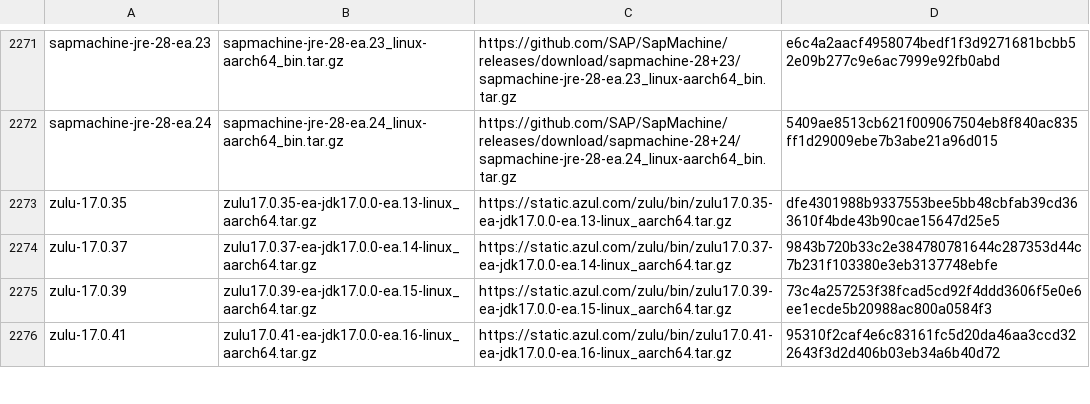
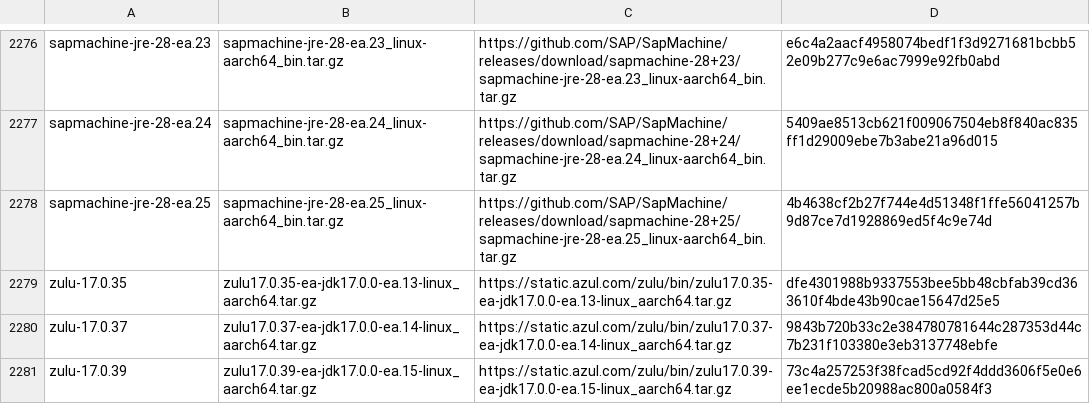
Before and after one commit to halcyon/asdf-java, a TSV file: data/jdk-linux-aarch64-ea.tsv, drawn as a sheet; only a part is shown, gaps mark what is left out; the shorter side is filled out with more unchanged rows; the diff covers the shown part only.

```diff
--- a/data/jdk-linux-aarch64-ea.tsv
+++ b/data/jdk-linux-aarch64-ea.tsv
@@ -2272,2 +2277,3 @@ sapmachine-jre-28-ea.23	sapmachine-jre-28-ea.23_linux-aarch64_bin.tar.gz	https:/
 sapmachine-jre-28-ea.24	sapmachine-jre-28-ea.24_linux-aarch64_bin.tar.gz	https://github.com/SAP/SapMachine/releases/download/sapmachine-28+24/sapmachine-jre-28-ea.24_linux-aarch64_bin.tar.gz	5409ae8513cb621f009067504eb8f840ac835ff1d29009ebe7b3abe21a96d015
+sapmachine-jre-28-ea.25	sapmachine-jre-28-ea.25_linux-aarch64_bin.tar.gz	https://github.com/SAP/SapMachine/releases/download/sapmachine-28+25/sapmachine-jre-28-ea.25_linux-aarch64_bin.tar.gz	4b4638cf2b27f744e4d51348f1ffe56041257b9d87ce7d1928869ed5f4c9e74d
 zulu-17.0.35	zulu17.0.35-ea-jdk17.0.0-ea.13-linux_aarch64.tar.gz	https://static.azul.com/zulu/bin/zulu17.0.35-ea-jdk17.0.0-ea.13-linux_aarch64.tar.gz	dfe4301988b9337553bee5bb48cbfab39cd363610f4bde43b90cae15647d25e5
```
Also changed, not shown: 5 added rows elsewhere in this file, data/jdk-macosx-aarch64-ea.tsv, data/jdk-macosx-x86_64-ea.tsv, 7 other files.
